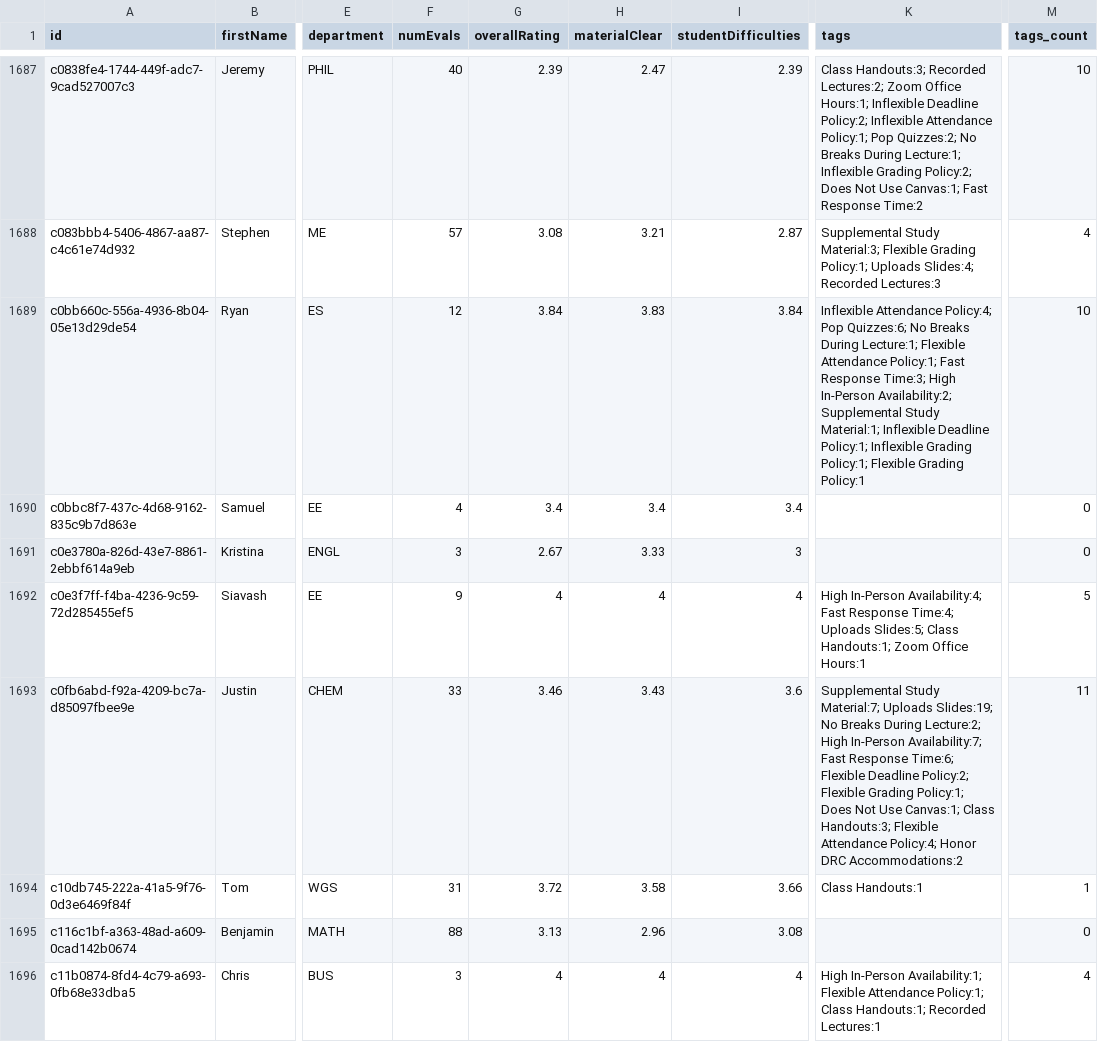
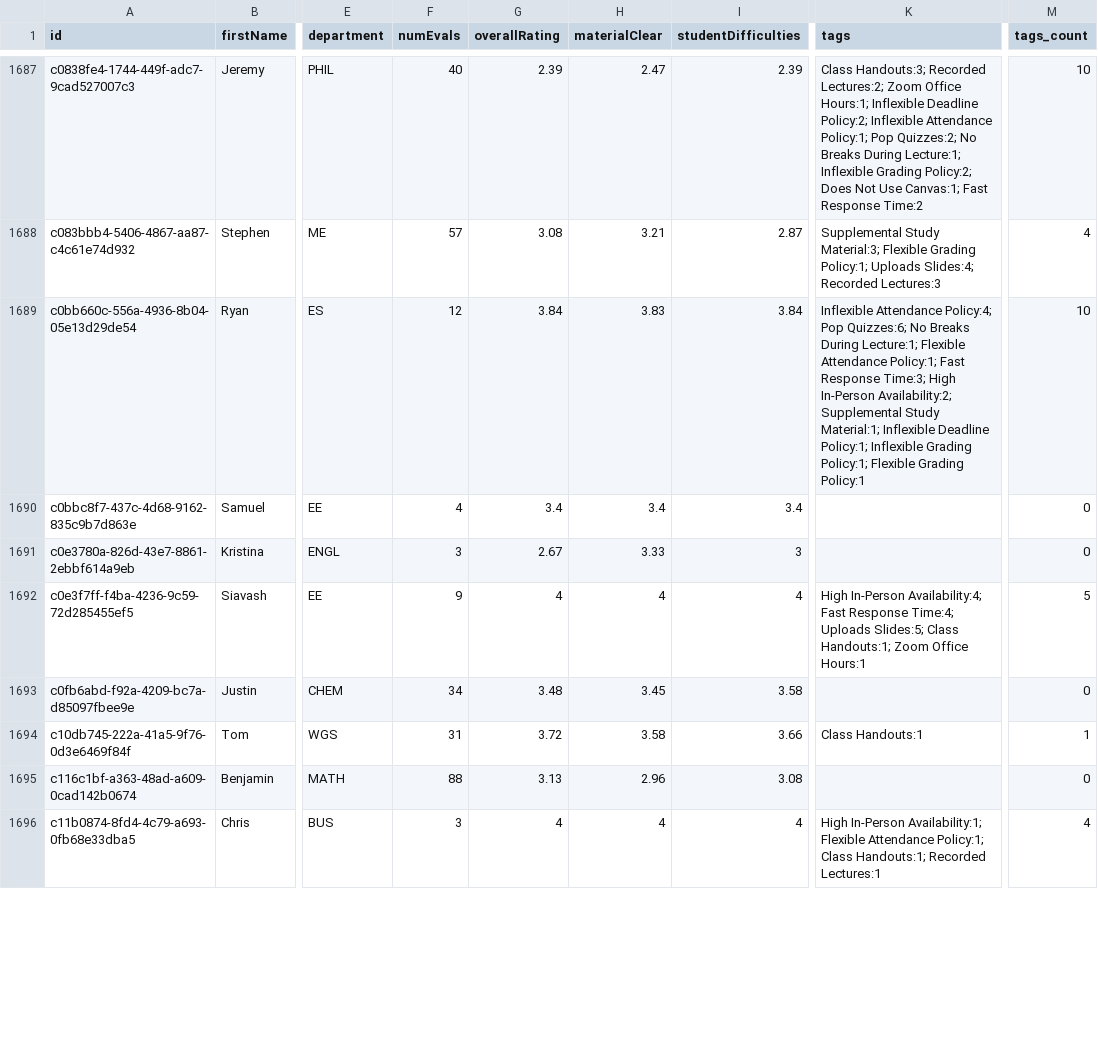
Before and after one commit to sreshtalluri/polyratings-data-collection, a CSV file: data/main/professors_data.csv, drawn as a sheet; only a part is shown, gaps mark what is left out; the diff covers the shown part only; the diff names each change by its address in the sheet, - before the commit and + after, or states it on an @@ line.

```diff
--- a/data/main/professors_data.csv
+++ b/data/main/professors_data.csv
-F1693 (numEvals): 33
+F1693 (numEvals): 34
-G1693 (overallRating): 3.46
+G1693 (overallRating): 3.48
-H1693 (materialClear): 3.43
+H1693 (materialClear): 3.45
-I1693 (studentDifficulties): 3.6
+I1693 (studentDifficulties): 3.58
-K1693 (tags): Supplemental Study Material:7; Uploads Slides:19; No Breaks During Lecture:2; High In-Person Availability:7; Fast Response Time:6; Flexible Deadline Policy:2; Flexible Grading Policy:1; Does Not Use Canvas:1; Class Handouts:3; Flexible Attendance Policy:4; Honor DRC Accommodations:2
+K1693 (tags): (empty)
-M1693 (tags_count): 11
+M1693 (tags_count): 0
```
Also changed, not shown: 110 edited cells elsewhere in this file, data/main/department_summary.csv, data/main/professor_name_to_id.csv.
